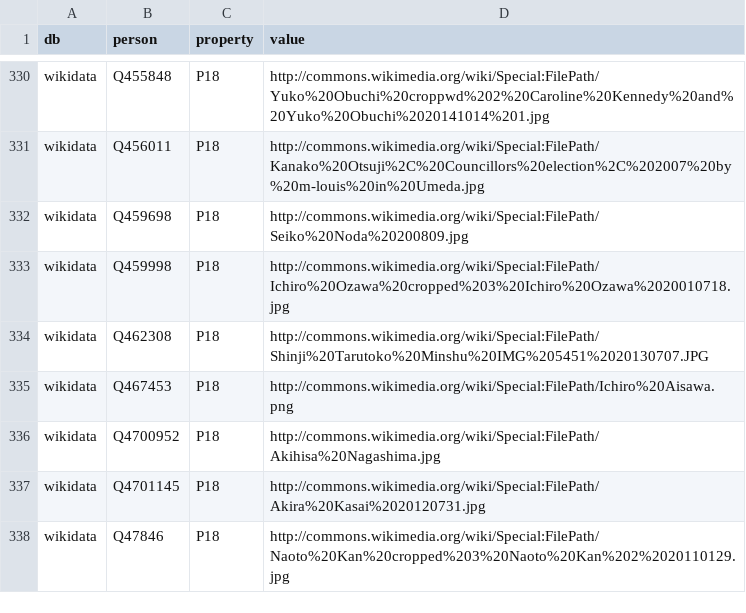
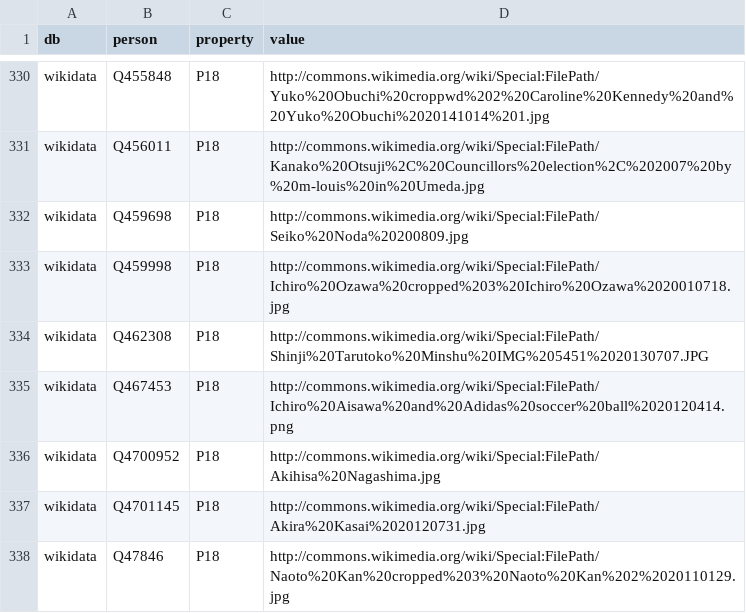
Before and after one commit to hkwi/shuin48pre, a CSV file: docs/wikidata_properties.csv, drawn as a sheet; only a part is shown, gaps mark what is left out.

Commit message:
auto

```diff
--- a/docs/wikidata_properties.csv
+++ b/docs/wikidata_properties.csv
@@ -334,3 +334,3 @@ wikidata,Q459998,P18,http://commons.wikimedia.org/wiki/Special:FilePath/Ichiro%2
 wikidata,Q462308,P18,http://commons.wikimedia.org/wiki/Special:FilePath/Shinji%20Tarutoko%20Minshu%20IMG%205451%2020130707.JPG
-wikidata,Q467453,P18,http://commons.wikimedia.org/wiki/Special:FilePath/Ichiro%20Aisawa.png
+wikidata,Q467453,P18,http://commons.wikimedia.org/wiki/Special:FilePath/Ichiro%20Aisawa%20and%20Adidas%20soccer%20ball%2020120414.png
 wikidata,Q4700952,P18,http://commons.wikimedia.org/wiki/Special:FilePath/Akihisa%20Nagashima.jpg
```
